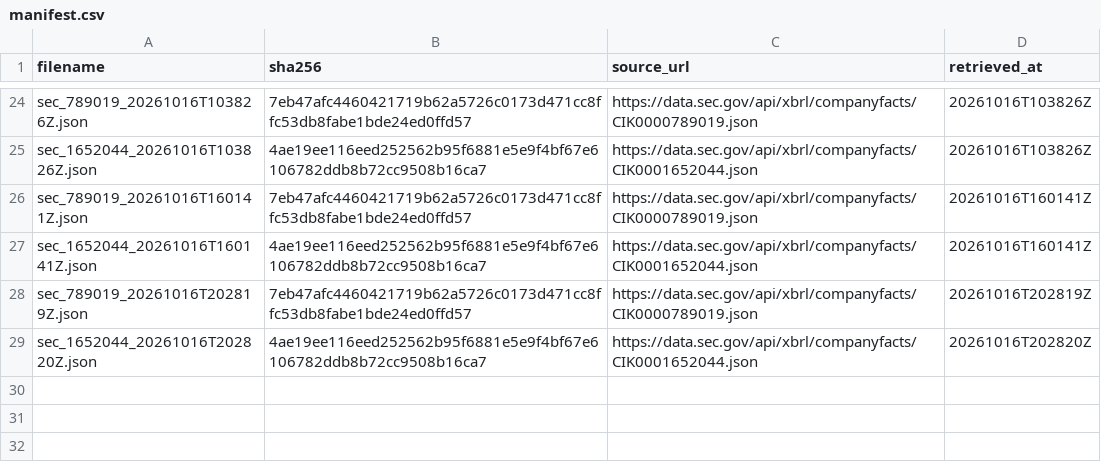
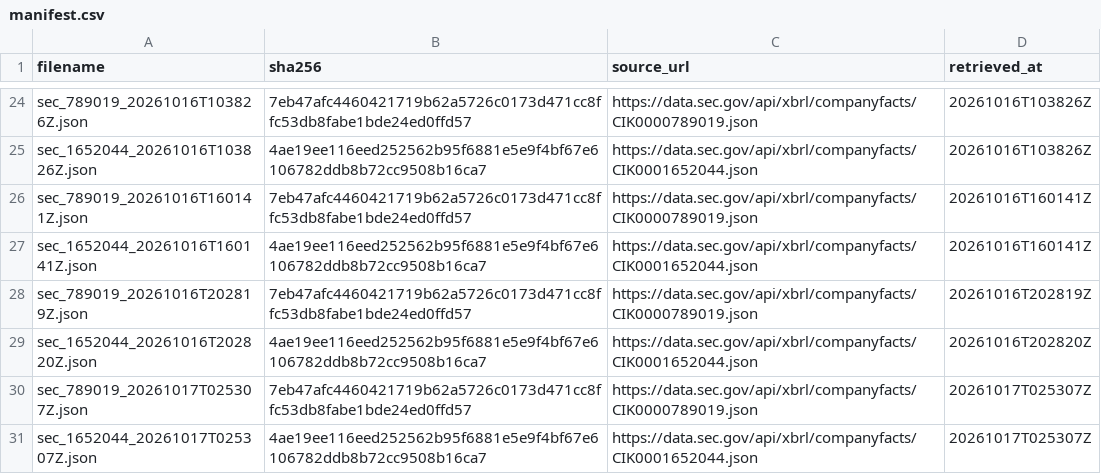
Before and after one commit to tienspz/AICOR, a CSV file: data/raw/sec/manifest.csv, drawn as a sheet; only a part is shown, gaps mark what is left out.

```diff
--- a/data/raw/sec/manifest.csv
+++ b/data/raw/sec/manifest.csv
@@ -29 +29,3 @@ sec_789019_20261016T202819Z.json,7eb47afc4460421719b62a5726c0173d471cc8ffc53db8f
 sec_1652044_20261016T202820Z.json,4ae19ee116eed252562b95f6881e5e9f4bf67e6106782ddb8b72cc9508b16ca7,https://data.sec.gov/api/xbrl/companyfacts/CIK0001652044.json,20261016T202820Z
+sec_789019_20261017T025307Z.json,7eb47afc4460421719b62a5726c0173d471cc8ffc53db8fabe1bde24ed0ffd57,https://data.sec.gov/api/xbrl/companyfacts/CIK0000789019.json,20261017T025307Z
+sec_1652044_20261017T025307Z.json,4ae19ee116eed252562b95f6881e5e9f4bf67e6106782ddb8b72cc9508b16ca7,https://data.sec.gov/api/xbrl/companyfacts/CIK0001652044.json,20261017T025307Z
```
Also changed, not shown: 3 other files.
